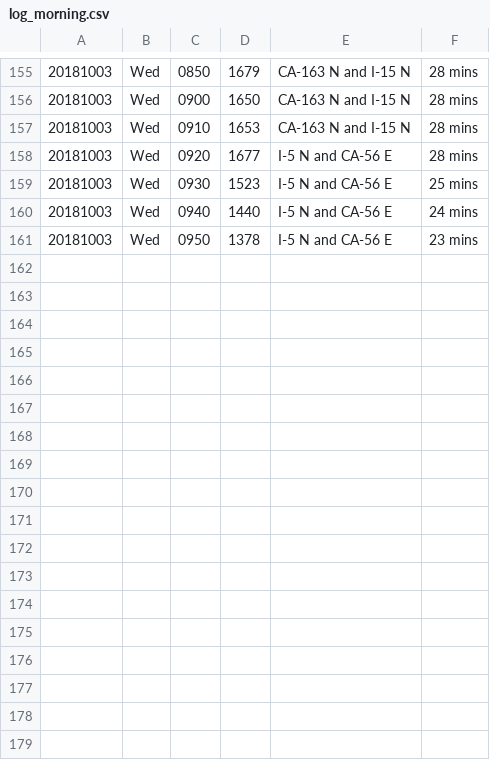
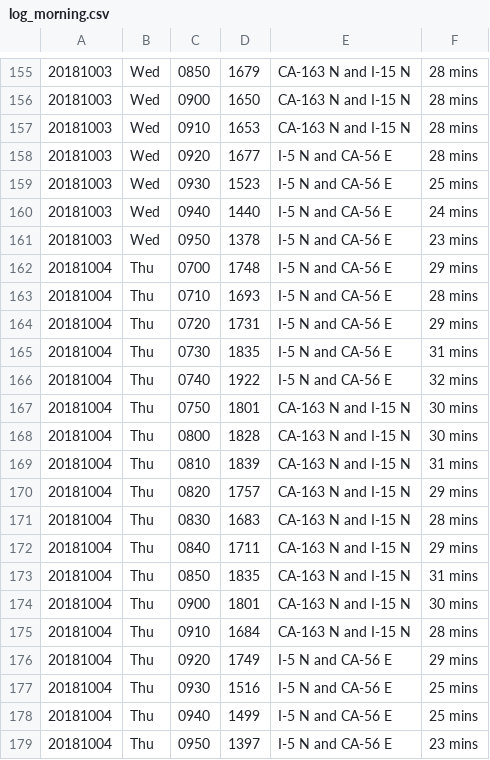
Before and after one commit to jamesarmenta/commute-time, a CSV file: log_morning.csv, drawn as a sheet; only a part is shown, gaps mark what is left out; the diff names each change by its address in the sheet, - before the commit and + after, or states it on an @@ line.

Commit message:
Commute data for 20181004

```diff
--- a/log_morning.csv
+++ b/log_morning.csv
+row 162: 20181004 | Thu | 0700 | 1748 | I-5 N and CA-56 E | 29 mins
+row 163: 20181004 | Thu | 0710 | 1693 | I-5 N and CA-56 E | 28 mins
+row 164: 20181004 | Thu | 0720 | 1731 | I-5 N and CA-56 E | 29 mins
+row 165: 20181004 | Thu | 0730 | 1835 | I-5 N and CA-56 E | 31 mins
+row 166: 20181004 | Thu | 0740 | 1922 | I-5 N and CA-56 E | 32 mins
+row 167: 20181004 | Thu | 0750 | 1801 | CA-163 N and I-15 N | 30 mins
+row 168: 20181004 | Thu | 0800 | 1828 | CA-163 N and I-15 N | 30 mins
+row 169: 20181004 | Thu | 0810 | 1839 | CA-163 N and I-15 N | 31 mins
+row 170: 20181004 | Thu | 0820 | 1757 | CA-163 N and I-15 N | 29 mins
+row 171: 20181004 | Thu | 0830 | 1683 | CA-163 N and I-15 N | 28 mins
+row 172: 20181004 | Thu | 0840 | 1711 | CA-163 N and I-15 N | 29 mins
+row 173: 20181004 | Thu | 0850 | 1835 | CA-163 N and I-15 N | 31 mins
+row 174: 20181004 | Thu | 0900 | 1801 | CA-163 N and I-15 N | 30 mins
+row 175: 20181004 | Thu | 0910 | 1684 | CA-163 N and I-15 N | 28 mins
+row 176: 20181004 | Thu | 0920 | 1749 | I-5 N and CA-56 E | 29 mins
+row 177: 20181004 | Thu | 0930 | 1516 | I-5 N and CA-56 E | 25 mins
+row 178: 20181004 | Thu | 0940 | 1499 | I-5 N and CA-56 E | 25 mins
+row 179: 20181004 | Thu | 0950 | 1397 | I-5 N and CA-56 E | 23 mins
```
Also changed, not shown: log_evening.csv.
